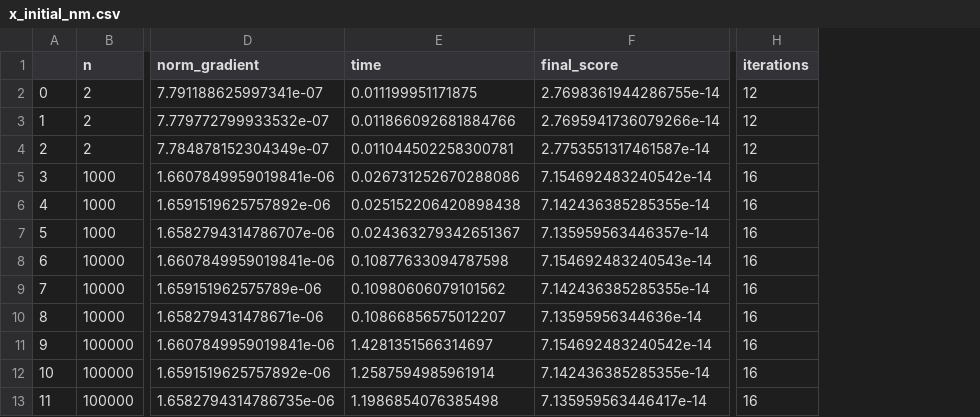
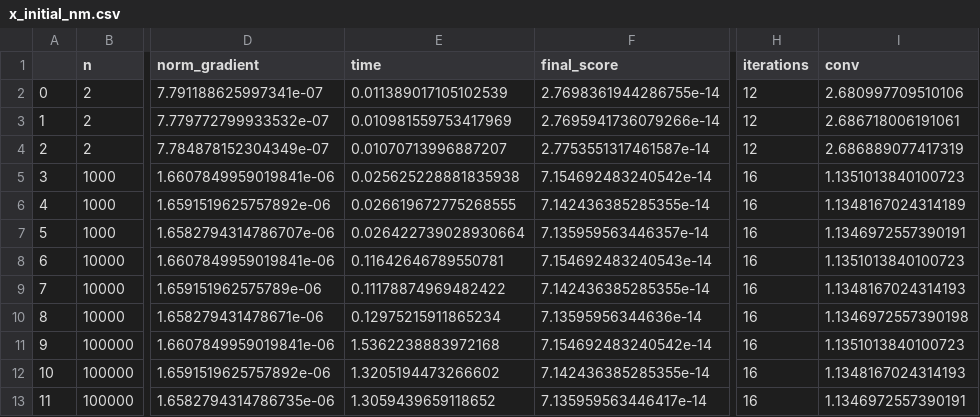
Before and after one commit to ElioEgidioDS/Numerical-Optimization-Assignment, a CSV file: csv/p31_final/final_2/x_initial_nm.csv, drawn as a sheet; only a part is shown, gaps mark what is left out; the diff names each change by its address in the sheet, - before the commit and + after, or states it on an @@ line.

```diff
--- a/csv/p31_final/final_2/x_initial_nm.csv
+++ b/csv/p31_final/final_2/x_initial_nm.csv
+column I (conv), rows 2-13: 2.680997709510106 | 2.686718006191061 | 2.686889077417319 | 1.1351013840100723 | 1.1348167024314189 | 1.1346972557390191 | 1.1351013840100723 | 1.1348167024314193 | 1.1346972557390198 | 1.1351013840100723 | 1.1348167024314193 | 1.1346972557390191
-E2 (time): 0.011199951171875
+E2 (time): 0.011389017105102539
-E3 (time): 0.011866092681884766
+E3 (time): 0.010981559753417969
-E4 (time): 0.011044502258300781
+E4 (time): 0.01070713996887207
-E5 (time): 0.026731252670288086
+E5 (time): 0.025625228881835938
-E6 (time): 0.025152206420898438
+E6 (time): 0.026619672775268555
-E7 (time): 0.024363279342651367
+E7 (time): 0.026422739028930664
-E8 (time): 0.10877633094787598
+E8 (time): 0.11642646789550781
-E9 (time): 0.10980606079101562
+E9 (time): 0.11178874969482422
-E10 (time): 0.10866856575012207
+E10 (time): 0.12975215911865234
-E11 (time): 1.4281351566314697
+E11 (time): 1.5362238883972168
-E12 (time): 1.2587594985961914
+E12 (time): 1.3205194473266602
-E13 (time): 1.1986854076385498
+E13 (time): 1.3059439659118652
```
Also changed, not shown: csv/p31_final/final_1/x_initial_nm.csv, csv/p31_final/final_1/x_initial_tr.csv, 38 other files.
